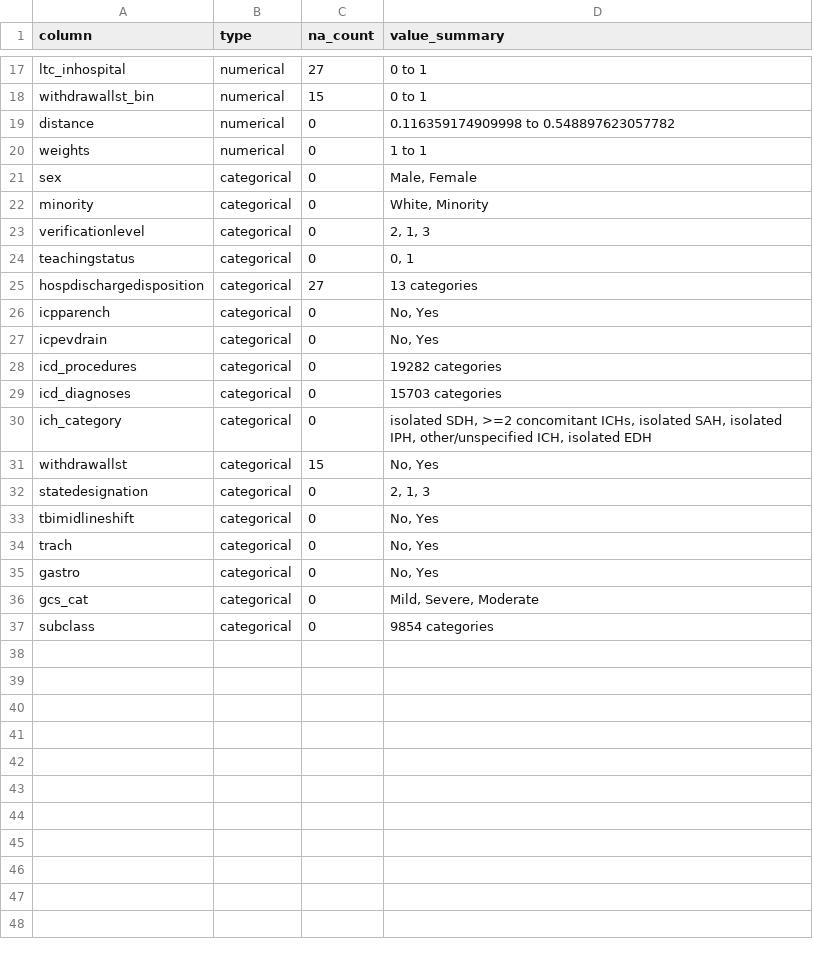
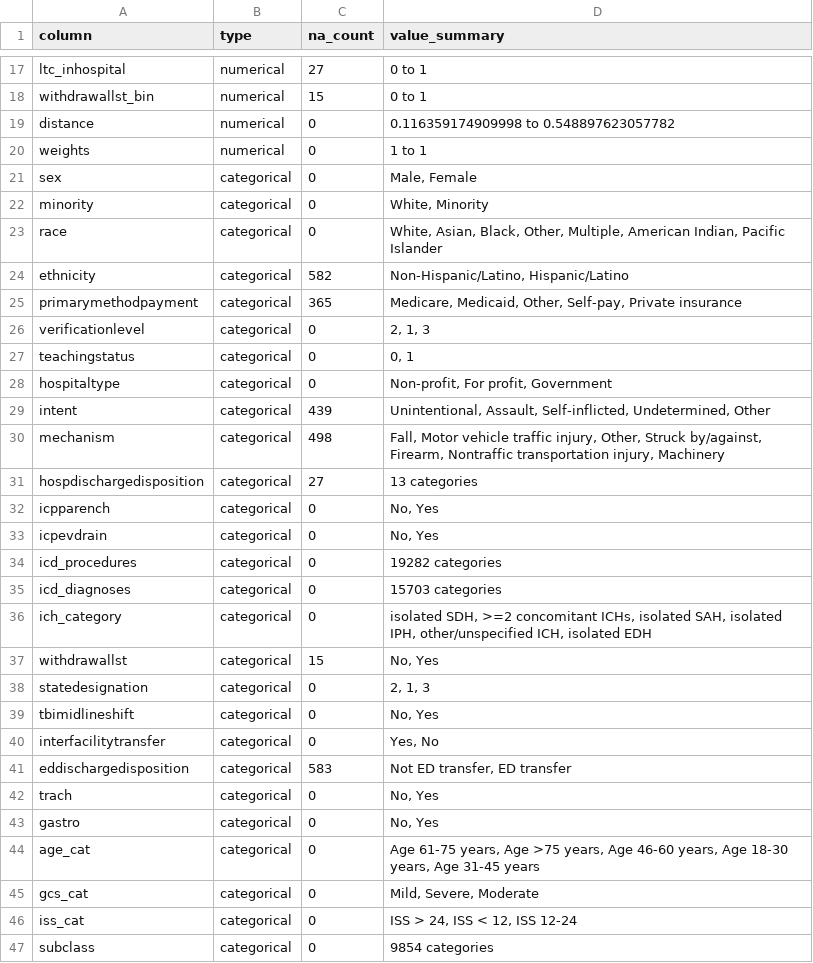
Before and after one commit to Allison-Shay/tbi-outcomes, a CSV file: analysis/matched_data_summary.csv, drawn as a sheet; only a part is shown, gaps mark what is left out.

```diff
--- a/analysis/matched_data_summary.csv
+++ b/analysis/matched_data_summary.csv
@@ -22,4 +22,10 @@
 "minority","categorical",0,"White, Minority"
+"race","categorical",0,"White, Asian, Black, Other, Multiple, American Indian, Pacific Islander"
+"ethnicity","categorical",582,"Non-Hispanic/Latino, Hispanic/Latino"
+"primarymethodpayment","categorical",365,"Medicare, Medicaid, Other, Self-pay, Private insurance"
 "verificationlevel","categorical",0,"2, 1, 3"
 "teachingstatus","categorical",0,"0, 1"
+"hospitaltype","categorical",0,"Non-profit, For profit, Government"
+"intent","categorical",439,"Unintentional, Assault, Self-inflicted, Undetermined, Other"
+"mechanism","categorical",498,"Fall, Motor vehicle traffic injury, Other, Struck by/against, Firearm, Nontraffic transportation injury, Machinery"
 "hospdischargedisposition","categorical",27,"13 categories"
@@ -33,5 +39,9 @@
 "tbimidlineshift","categorical",0,"No, Yes"
+"interfacilitytransfer","categorical",0,"Yes, No"
+"eddischargedisposition","categorical",583,"Not ED transfer, ED transfer"
 "trach","categorical",0,"No, Yes"
 "gastro","categorical",0,"No, Yes"
+"age_cat","categorical",0,"Age 61-75 years, Age >75 years, Age 46-60 years, Age 18-30 years, Age 31-45 years"
 "gcs_cat","categorical",0,"Mild, Severe, Moderate"
+"iss_cat","categorical",0,"ISS > 24, ISS < 12, ISS 12-24"
 "subclass","categorical",0,"9854 categories"
```
Also changed, not shown: analysis/matched_data_statistics.csv, analysis/matched_data_statistics_detailed.csv, 15 other files.
